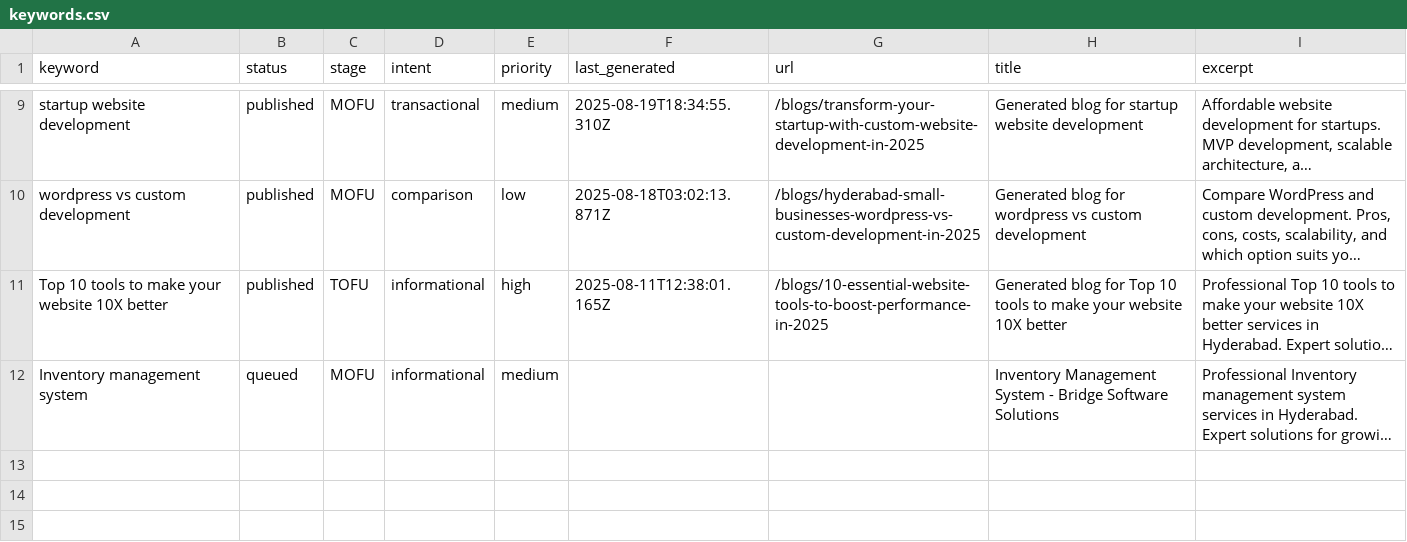
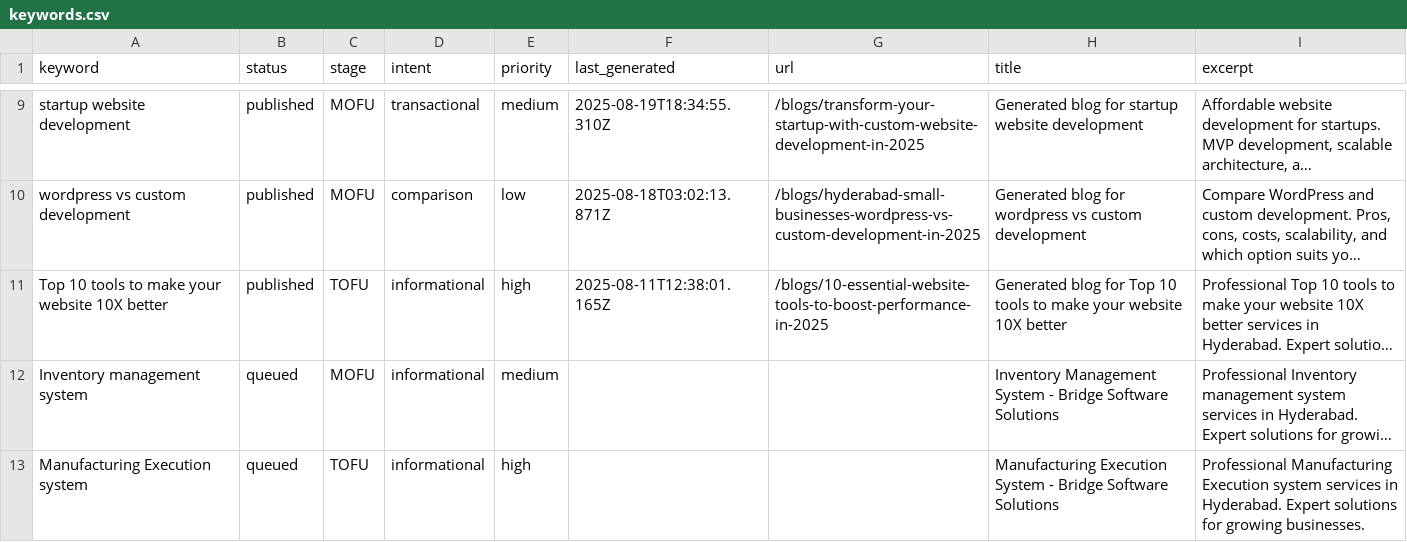
Before and after one commit to krishna0523/Bridgemark, a CSV file: content/keywords/keywords.csv, drawn as a sheet; only a part is shown, gaps mark what is left out; long unchanged cells end in …; the diff names each change by its address in the sheet, - before the commit and + after, or states it on an @@ line.

Commit message:
Add new keyword via admin dashboard

```diff
--- a/content/keywords/keywords.csv
+++ b/content/keywords/keywords.csv
+row 13: Manufacturing Execution system | queued | TOFU | informational | high |  |  | Manufacturing Execution System - Bridge Software Solutions | Professional Manufacturing Execution system services in Hyderabad. Expert solutions for growing businesses.
```
